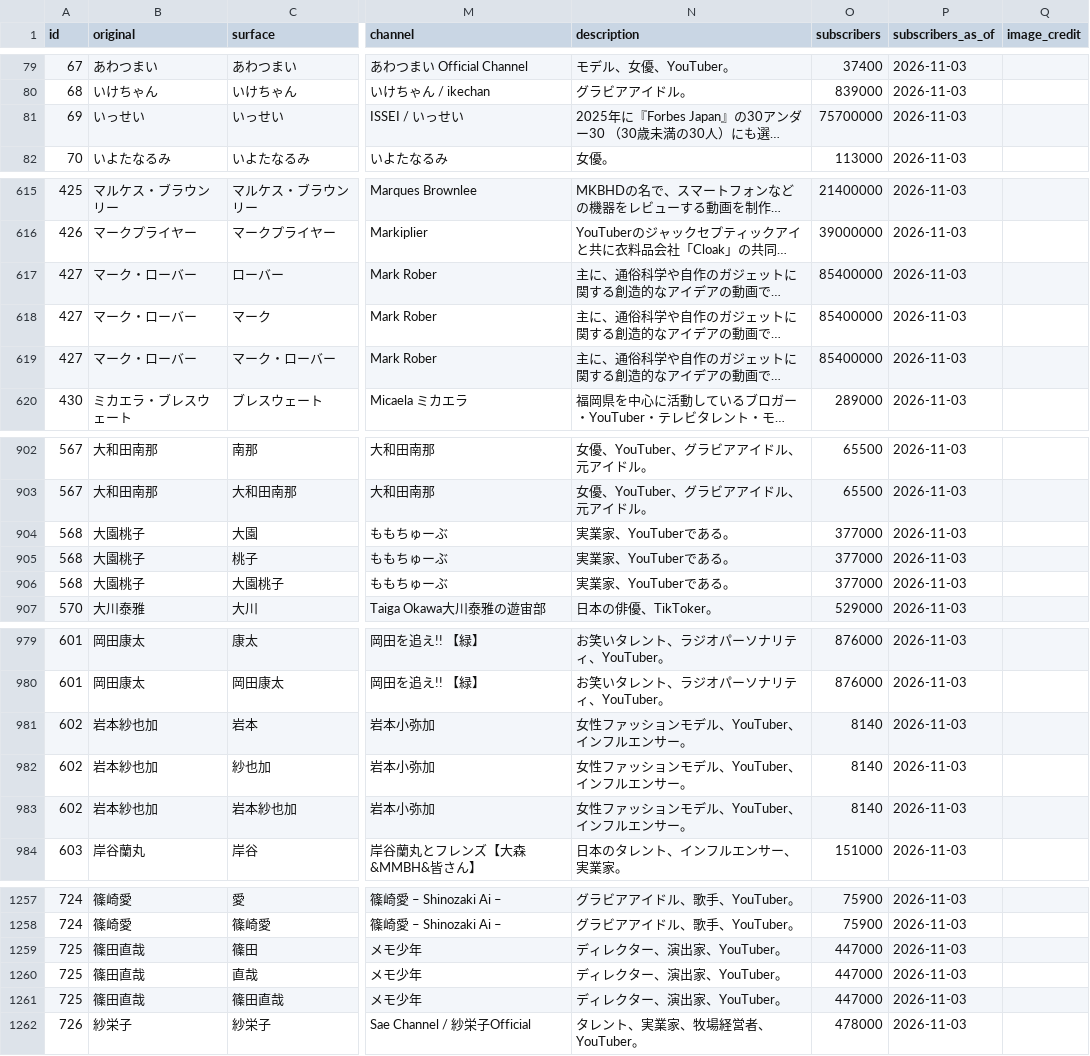
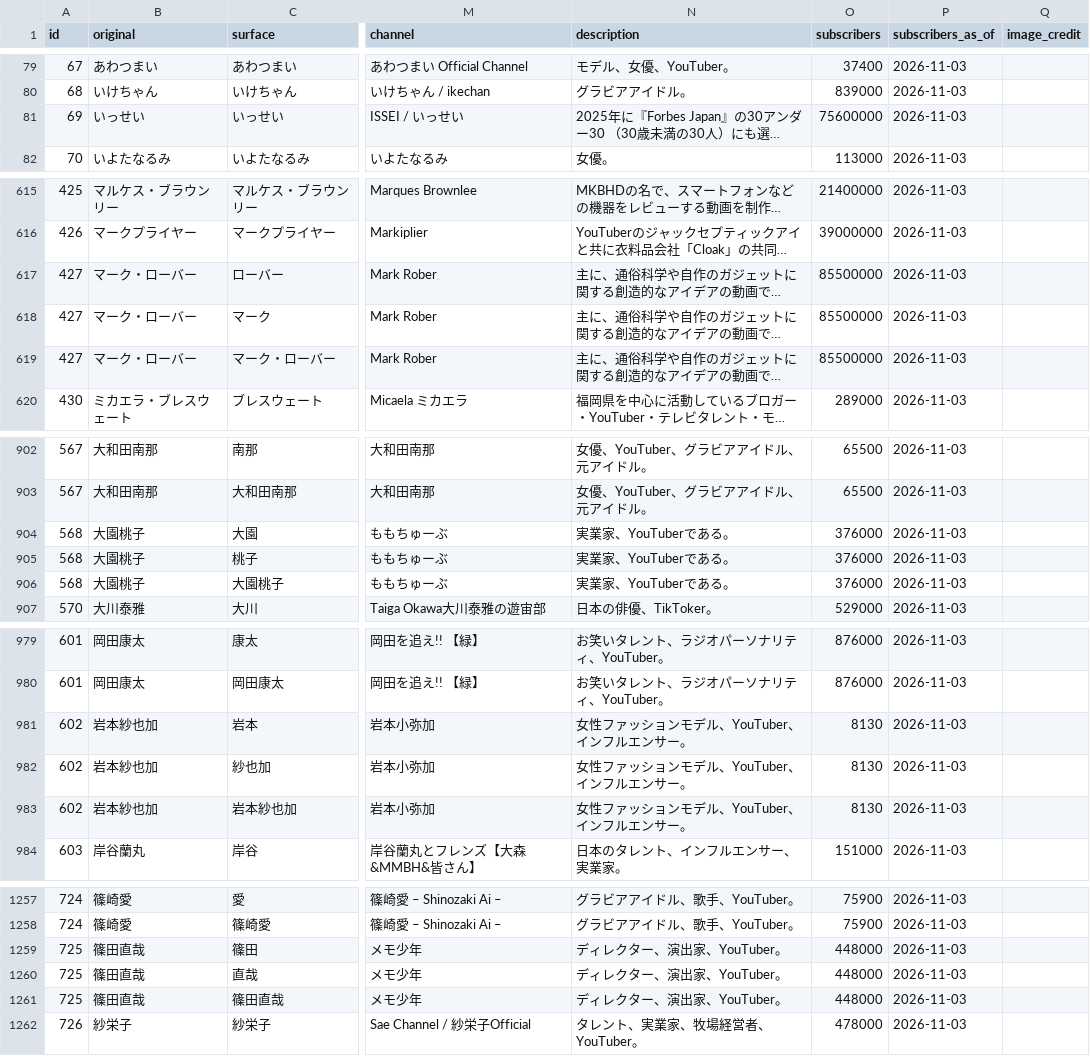
Before and after one commit to soramimic/soramimic-wordlists, a CSV file: youtuber.csv, drawn as a sheet; only a part is shown, gaps mark what is left out; long unchanged cells end in …; the diff covers the shown part only; the diff names each change by its address in the sheet, - before the commit and + after, or states it on an @@ line.

```diff
--- a/youtuber.csv
+++ b/youtuber.csv
-O81 (subscribers): 75700000
+O81 (subscribers): 75600000
-O617:O619 (subscribers): 85400000
+O617:O619 (subscribers): 85500000
-O904:O906 (subscribers): 377000
+O904:O906 (subscribers): 376000
-O981:O983 (subscribers): 8140
+O981:O983 (subscribers): 8130
-O1259:O1261 (subscribers): 447000
+O1259:O1261 (subscribers): 448000
```
Also changed, not shown: 1 edited cell elsewhere in this file, 3 other files.
